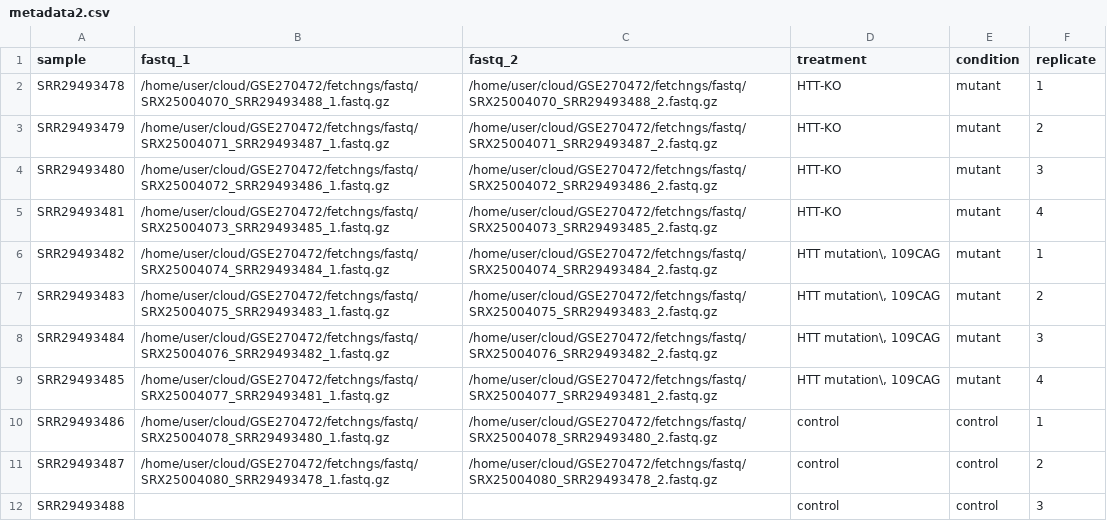
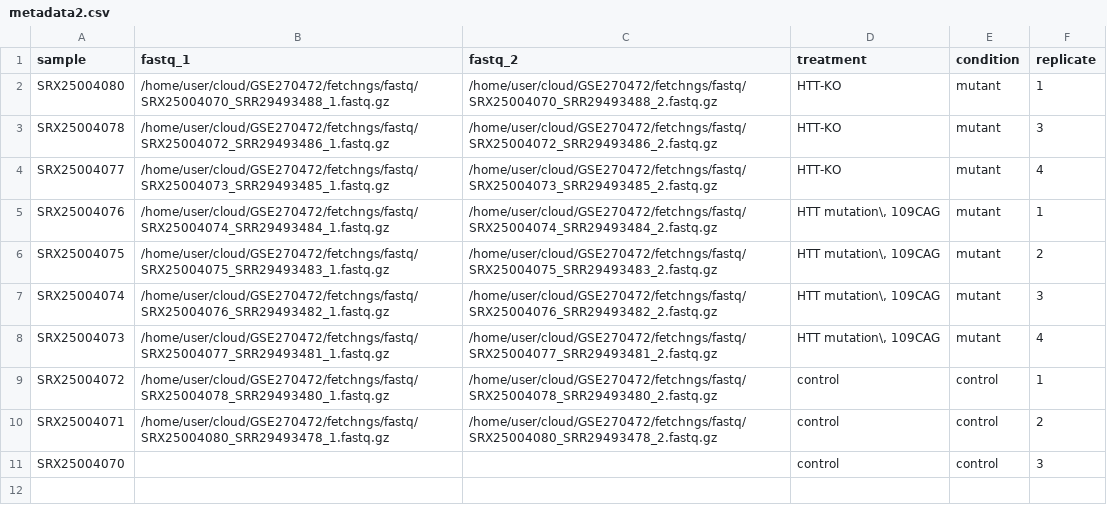
Before and after one commit to codewithprags/HuntingtonNextflow, a CSV file: Data/differentialabundance/metadata2.csv, drawn as a sheet.

Commit message:
fetchngs rnaseq results and dea prep

```diff
--- a/Data/differentialabundance/metadata2.csv
+++ b/Data/differentialabundance/metadata2.csv
@@ -1,12 +1,11 @@
 sample,fastq_1,fastq_2,treatment,condition,replicate
-SRR29493478,/home/user/cloud/GSE270472/fetchngs/fastq/SRX25004070_SRR29493488_1.fastq.gz,/home/user/cloud/GSE270472/fetchngs/fastq/SRX25004070_SRR29493488_2.fastq.gz,HTT-KO,mutant,1
-SRR29493479,/home/user/cloud/GSE270472/fetchngs/fastq/SRX25004071_SRR29493487_1.fastq.gz,/home/user/cloud/GSE270472/fetchngs/fastq/SRX25004071_SRR29493487_2.fastq.gz,HTT-KO,mutant,2
-SRR29493480,/home/user/cloud/GSE270472/fetchngs/fastq/SRX25004072_SRR29493486_1.fastq.gz,/home/user/cloud/GSE270472/fetchngs/fastq/SRX25004072_SRR29493486_2.fastq.gz,HTT-KO,mutant,3
-SRR29493481,/home/user/cloud/GSE270472/fetchngs/fastq/SRX25004073_SRR29493485_1.fastq.gz,/home/user/cloud/GSE270472/fetchngs/fastq/SRX25004073_SRR29493485_2.fastq.gz,HTT-KO,mutant,4
-SRR29493482,/home/user/cloud/GSE270472/fetchngs/fastq/SRX25004074_SRR29493484_1.fastq.gz,/home/user/cloud/GSE270472/fetchngs/fastq/SRX25004074_SRR29493484_2.fastq.gz,"HTT mutation\, 109CAG",mutant,1
-SRR29493483,/home/user/cloud/GSE270472/fetchngs/fastq/SRX25004075_SRR29493483_1.fastq.gz,/home/user/cloud/GSE270472/fetchngs/fastq/SRX25004075_SRR29493483_2.fastq.gz,"HTT mutation\, 109CAG",mutant,2
-SRR29493484,/home/user/cloud/GSE270472/fetchngs/fastq/SRX25004076_SRR29493482_1.fastq.gz,/home/user/cloud/GSE270472/fetchngs/fastq/SRX25004076_SRR29493482_2.fastq.gz,"HTT mutation\, 109CAG",mutant,3
-SRR29493485,/home/user/cloud/GSE270472/fetchngs/fastq/SRX25004077_SRR29493481_1.fastq.gz,/home/user/cloud/GSE270472/fetchngs/fastq/SRX25004077_SRR29493481_2.fastq.gz,"HTT mutation\, 109CAG",mutant,4
-SRR29493486,/home/user/cloud/GSE270472/fetchngs/fastq/SRX25004078_SRR29493480_1.fastq.gz,/home/user/cloud/GSE270472/fetchngs/fastq/SRX25004078_SRR29493480_2.fastq.gz,control,control,1
-SRR29493487,/home/user/cloud/GSE270472/fetchngs/fastq/SRX25004080_SRR29493478_1.fastq.gz,/home/user/cloud/GSE270472/fetchngs/fastq/SRX25004080_SRR29493478_2.fastq.gz,control,control,2
-SRR29493488,,,control,control,3
+SRX25004080,/home/user/cloud/GSE270472/fetchngs/fastq/SRX25004070_SRR29493488_1.fastq.gz,/home/user/cloud/GSE270472/fetchngs/fastq/SRX25004070_SRR29493488_2.fastq.gz,HTT-KO,mutant,1
+SRX25004078,/home/user/cloud/GSE270472/fetchngs/fastq/SRX25004072_SRR29493486_1.fastq.gz,/home/user/cloud/GSE270472/fetchngs/fastq/SRX25004072_SRR29493486_2.fastq.gz,HTT-KO,mutant,3
+SRX25004077,/home/user/cloud/GSE270472/fetchngs/fastq/SRX25004073_SRR29493485_1.fastq.gz,/home/user/cloud/GSE270472/fetchngs/fastq/SRX25004073_SRR29493485_2.fastq.gz,HTT-KO,mutant,4
+SRX25004076,/home/user/cloud/GSE270472/fetchngs/fastq/SRX25004074_SRR29493484_1.fastq.gz,/home/user/cloud/GSE270472/fetchngs/fastq/SRX25004074_SRR29493484_2.fastq.gz,"HTT mutation\, 109CAG",mutant,1
+SRX25004075,/home/user/cloud/GSE270472/fetchngs/fastq/SRX25004075_SRR29493483_1.fastq.gz,/home/user/cloud/GSE270472/fetchngs/fastq/SRX25004075_SRR29493483_2.fastq.gz,"HTT mutation\, 109CAG",mutant,2
+SRX25004074,/home/user/cloud/GSE270472/fetchngs/fastq/SRX25004076_SRR29493482_1.fastq.gz,/home/user/cloud/GSE270472/fetchngs/fastq/SRX25004076_SRR29493482_2.fastq.gz,"HTT mutation\, 109CAG",mutant,3
+SRX25004073,/home/user/cloud/GSE270472/fetchngs/fastq/SRX25004077_SRR29493481_1.fastq.gz,/home/user/cloud/GSE270472/fetchngs/fastq/SRX25004077_SRR29493481_2.fastq.gz,"HTT mutation\, 109CAG",mutant,4
+SRX25004072,/home/user/cloud/GSE270472/fetchngs/fastq/SRX25004078_SRR29493480_1.fastq.gz,/home/user/cloud/GSE270472/fetchngs/fastq/SRX25004078_SRR29493480_2.fastq.gz,control,control,1
+SRX25004071,/home/user/cloud/GSE270472/fetchngs/fastq/SRX25004080_SRR29493478_1.fastq.gz,/home/user/cloud/GSE270472/fetchngs/fastq/SRX25004080_SRR29493478_2.fastq.gz,control,control,2
+SRX25004070,,,control,control,3
```
Also changed, not shown: 4 other files.
